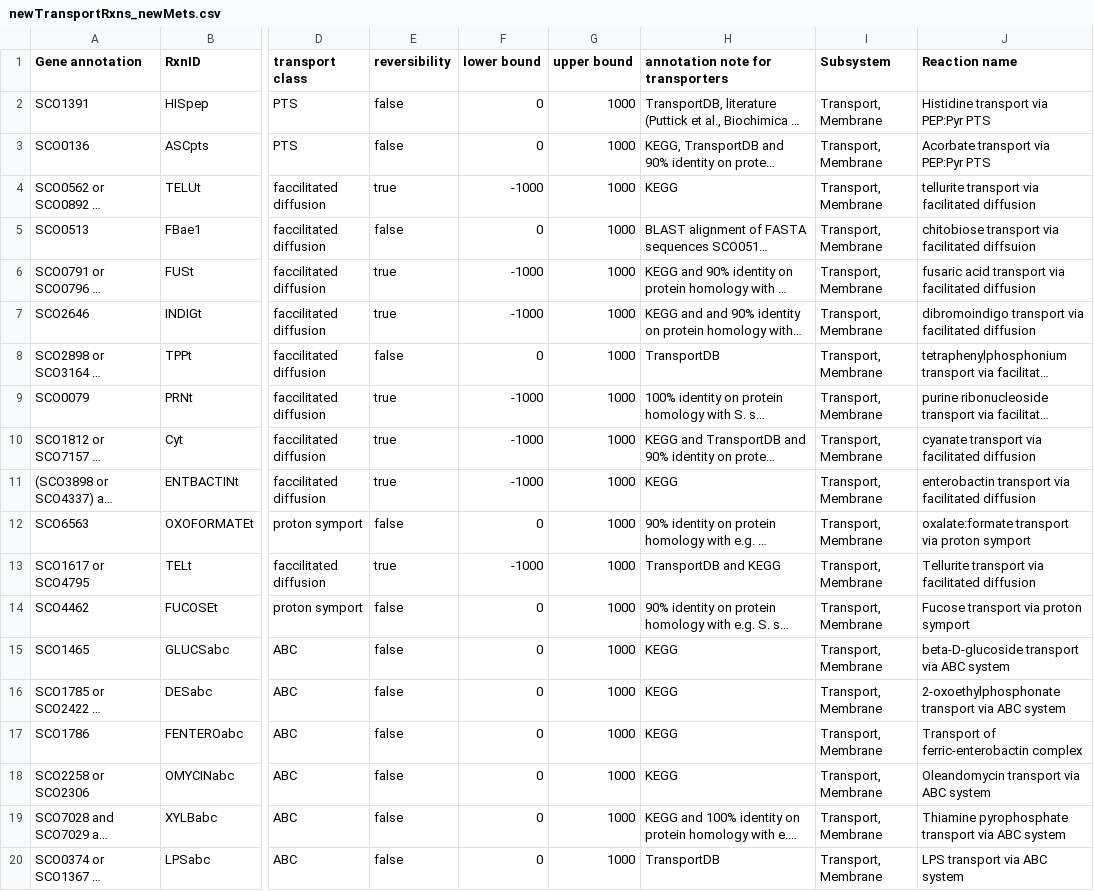
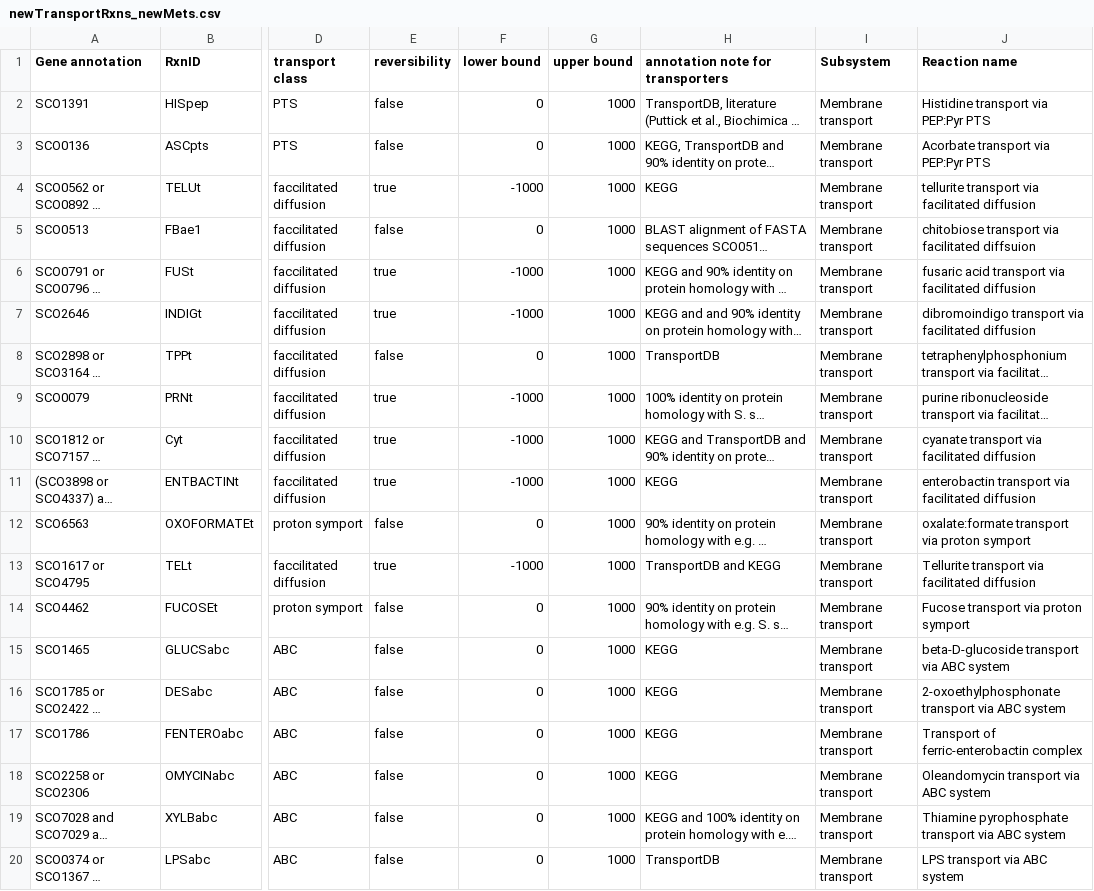
Before and after one commit to SysBioChalmers/Sco-GEM, a CSV file: ComplementaryData/curation/transport_reactions/newTransportRxns_newMets.csv, drawn as a sheet; only a part is shown, gaps mark what is left out; long unchanged cells end in …; the diff names each change by its address in the sheet, - before the commit and + after, or states it on an @@ line.

```diff
--- a/ComplementaryData/curation/transport_reactions/newTransportRxns_newMets.csv
+++ b/ComplementaryData/curation/transport_reactions/newTransportRxns_newMets.csv
-I2:I20 (Subsystem): Transport, Membrane
+I2:I20 (Subsystem): Membrane transport
```
Also changed, not shown: ComplementaryData/curation/transport_reactions/newTransportRxns.csv, 4 other files.
